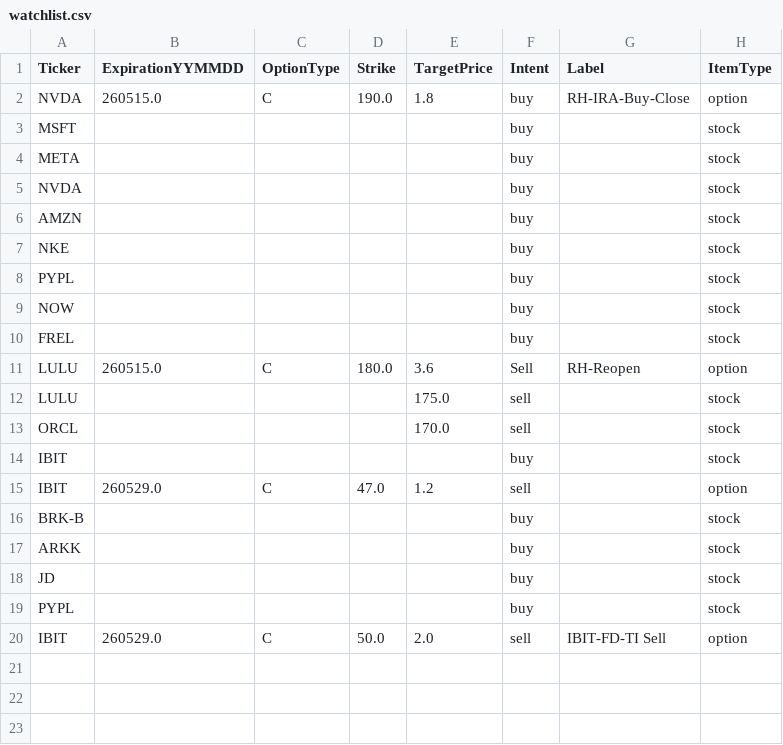
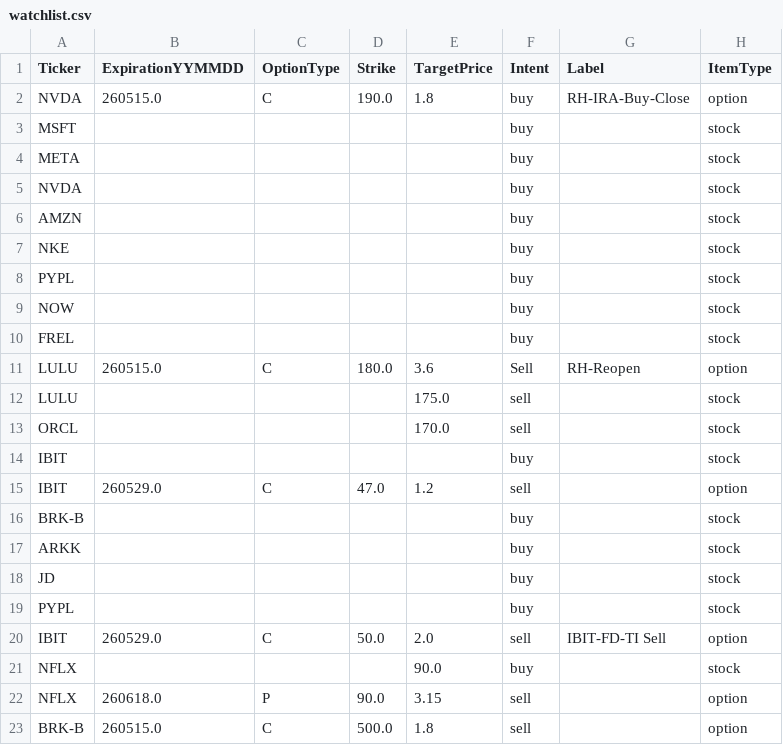
Before and after one commit to MananWadhwa/OptionsDashboard, a CSV file: positions/watchlist.csv, drawn as a sheet.

```diff
--- a/positions/watchlist.csv
+++ b/positions/watchlist.csv
@@ -20 +20,4 @@ PYPL,,,,,buy,,stock
 IBIT,260529.0,C,50.0,2.0,sell,IBIT-FD-TI Sell,option
+NFLX,,,,90.0,buy,,stock
+NFLX,260618.0,P,90.0,3.15,sell,,option
+BRK-B,260515.0,C,500.0,1.8,sell,,option
```
Also changed, not shown: positions/positions_FD.csv, positions/positions_RH.csv, 2 other files.
